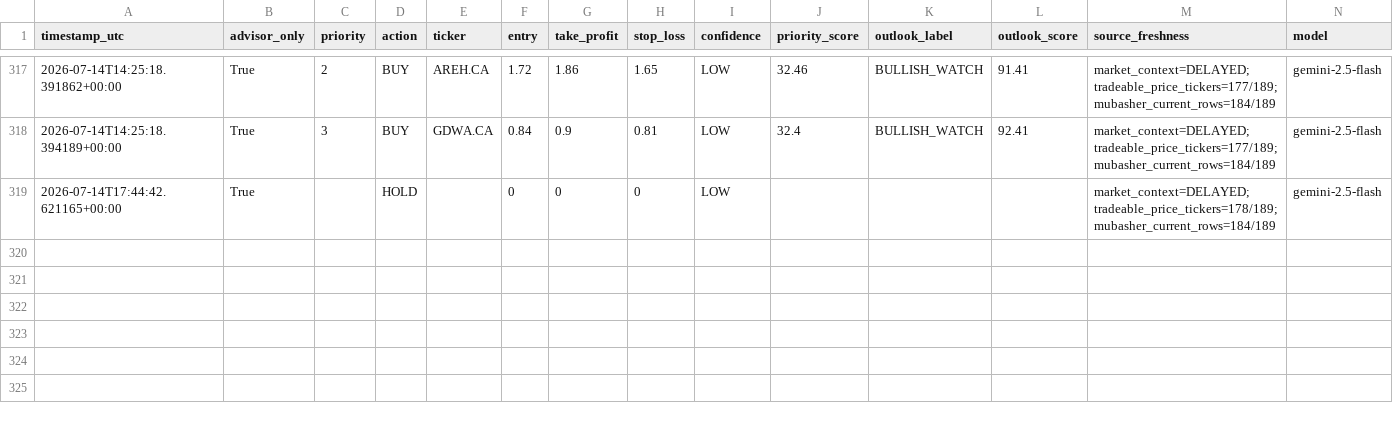
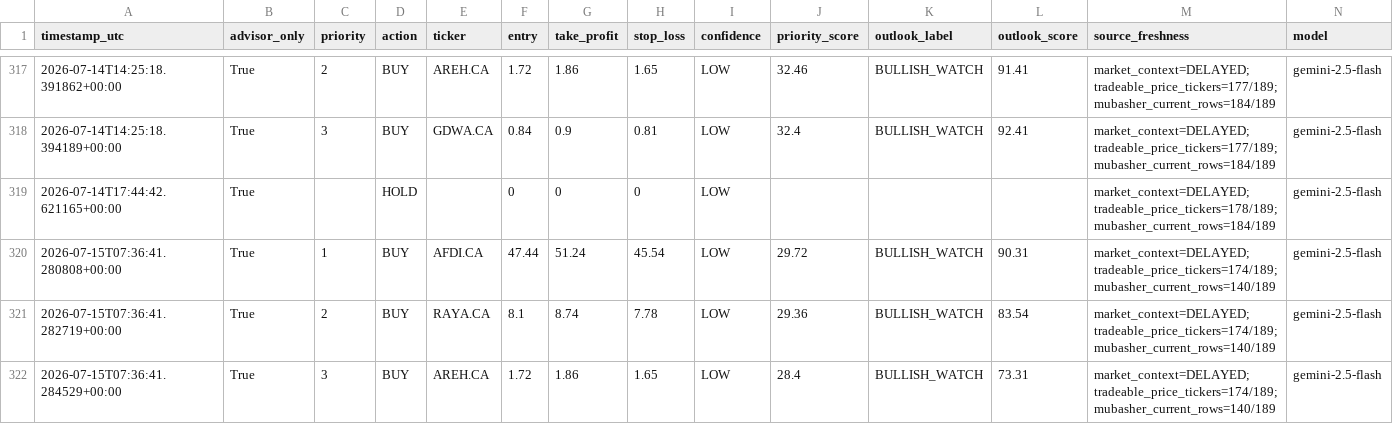
Before and after one commit to Philopater-Ayman/egx-telegram-scanner, a CSV file: trade_history.csv, drawn as a sheet; only a part is shown, gaps mark what is left out; rows hold the shown columns only; the diff names each change by its address in the sheet, - before the commit and + after, or states it on an @@ line.

```diff
--- a/trade_history.csv
+++ b/trade_history.csv
+row 320: 2026-07-15T07:36:41.280808+00:00 | True | 1 | BUY | AFDI.CA | 47.44 | 51.24 | 45.54 | LOW | 29.72 | BULLISH_WATCH | 90.31 | market_context=DELAYED; tradeable_price_tickers=174/189; mubasher_current_rows=140/189 | gemini-2.5-flash
+row 321: 2026-07-15T07:36:41.282719+00:00 | True | 2 | BUY | RAYA.CA | 8.1 | 8.74 | 7.78 | LOW | 29.36 | BULLISH_WATCH | 83.54 | market_context=DELAYED; tradeable_price_tickers=174/189; mubasher_current_rows=140/189 | gemini-2.5-flash
+row 322: 2026-07-15T07:36:41.284529+00:00 | True | 3 | BUY | AREH.CA | 1.72 | 1.86 | 1.65 | LOW | 28.4 | BULLISH_WATCH | 73.31 | market_context=DELAYED; tradeable_price_tickers=174/189; mubasher_current_rows=140/189 | gemini-2.5-flash
```
Also changed, not shown: action_tickets.csv, indicators.csv, 9 other files.
